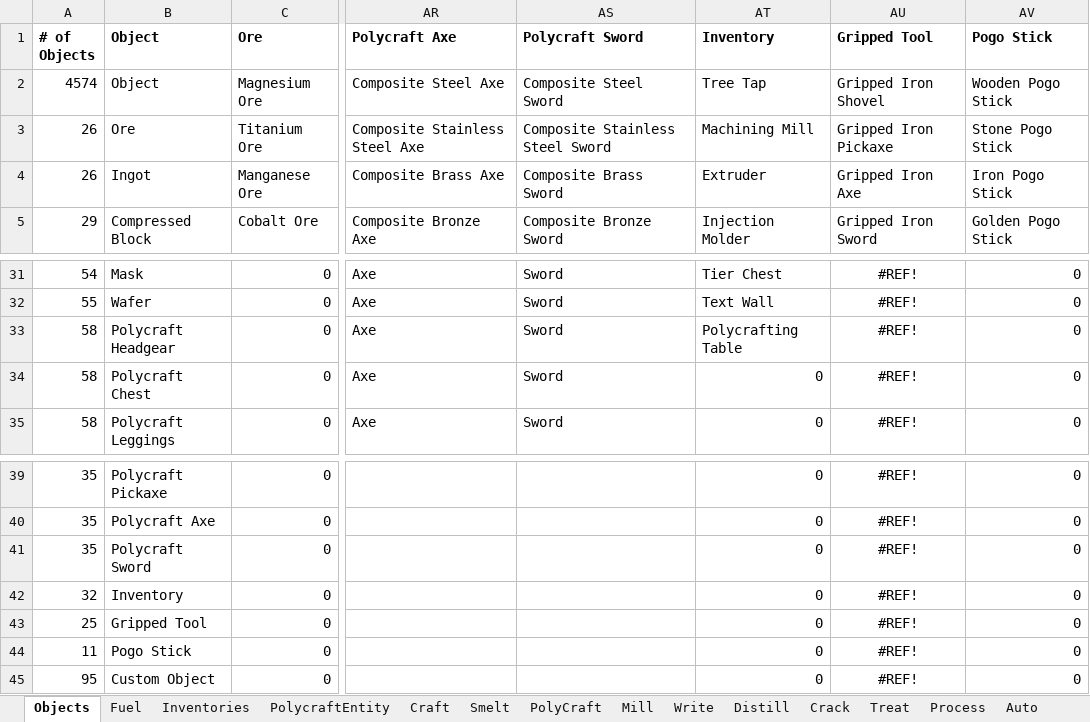
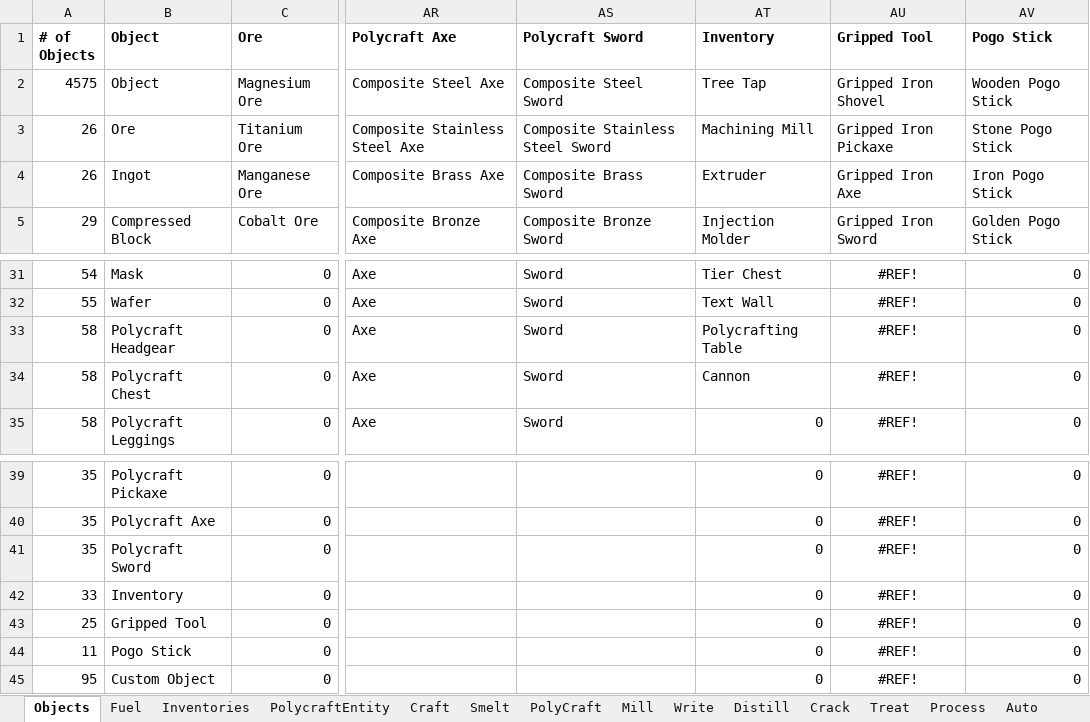
Before and after one commit to PolycraftWorld/polycraft-world, an Excel workbook: config/Polycraft Recipes.xlsx, sheet Objects, drawn as a sheet; only a part is shown, gaps mark what is left out; values as stored, in another font and other column widths than the file's, no borders; the diff names each change by its address in the sheet, - before the commit and + after, or states it on an @@ line.

Commit message:
Added Cannons and EntityIronCannonBall

```diff
--- a/config/Polycraft Recipes.xlsx (sheet Objects)
+++ b/config/Polycraft Recipes.xlsx (sheet Objects)
-A2 (# of Objects): 4574
+A2 (# of Objects): 4575
-AT34 (Inventory): 0
+AT34 (Inventory): Cannon
-A42 (# of Objects): 32
+A42 (# of Objects): 33
```
Also changed, not shown: sheet Inventories, sheet PolycraftEntity, config/Polycraft Inputs.xlsx, config/Polycraft Learning.xlsx, 9 other files.
